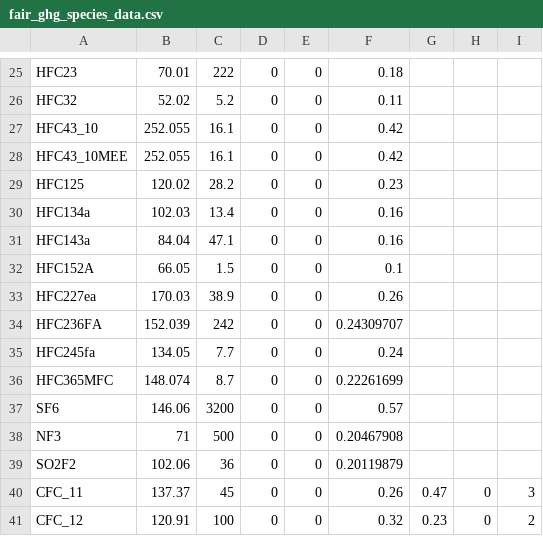
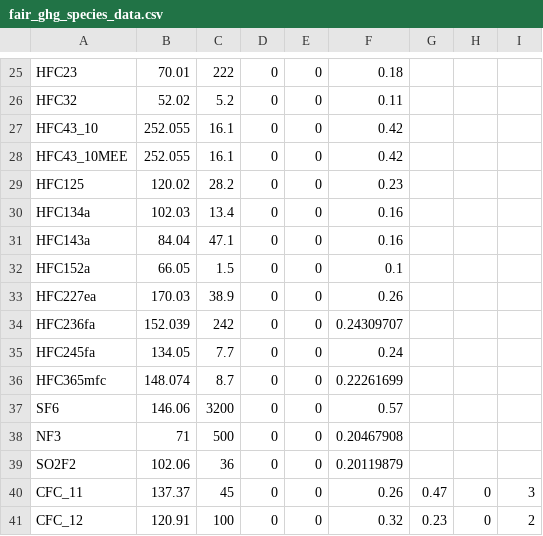
Before and after one commit to lrennels/MimiFAIRv1_6_2.jl, a CSV file: data/model_data/fair_ghg_species_data.csv, drawn as a sheet; only a part is shown, gaps mark what is left out.

```diff
--- a/data/model_data/fair_ghg_species_data.csv
+++ b/data/model_data/fair_ghg_species_data.csv
@@ -31,7 +31,7 @@ HFC134a,102.03,13.4,0,0,0.16,,,
 HFC143a,84.04,47.1,0,0,0.16,,,
-HFC152A,66.05,1.5,0,0,0.1,,,
+HFC152a,66.05,1.5,0,0,0.1,,,
 HFC227ea,170.03,38.9,0,0,0.26,,,
-HFC236FA,152.039,242,0,0,0.24309707,,,
+HFC236fa,152.039,242,0,0,0.24309707,,,
 HFC245fa,134.05,7.7,0,0,0.24,,,
-HFC365MFC,148.074,8.7,0,0,0.22261699,,,
+HFC365mfc,148.074,8.7,0,0,0.22261699,,,
 SF6,146.06,3200,0,0,0.57,,,
```
Also changed, not shown: 14 other files.
